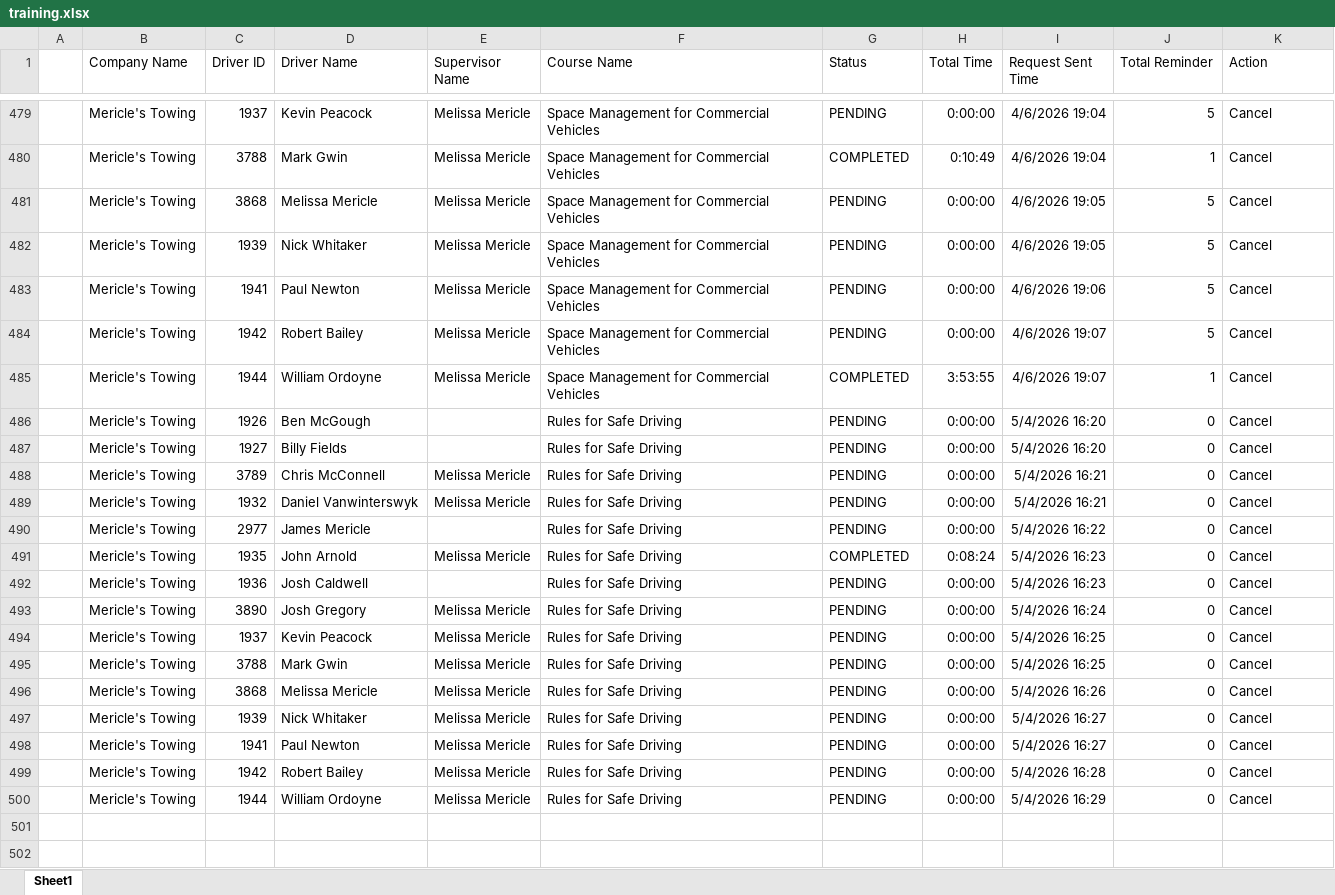
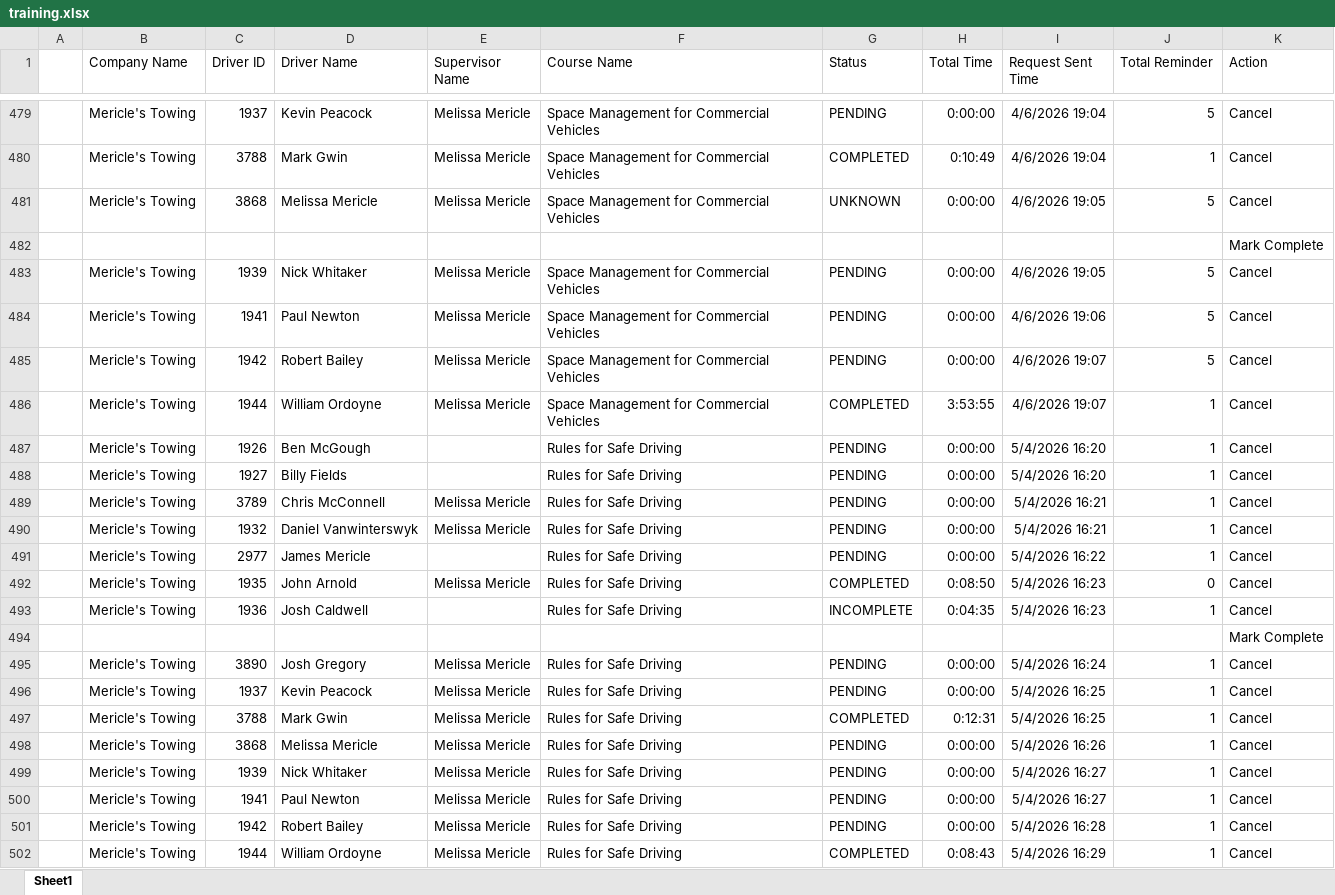
Before and after one commit to jmullins-DEN/mericles, an Excel workbook: training.xlsx, sheet Sheet1, drawn as a sheet; only a part is shown, gaps mark what is left out; values as stored, in another font and other column widths than the file's, no borders; addresses are those after the commit; the diff names each change by its address in the sheet, - before the commit and + after, or states it on an @@ line.

```diff
--- a/training.xlsx (sheet Sheet1)
+++ b/training.xlsx (sheet Sheet1)
-G481 (Status): PENDING
+G481 (Status): UNKNOWN
+row 482:  |  |  |  |  |  |  |  |  |  | Mark Complete
-J487:J491 (Total Reminder): 0
+J487:J491 (Total Reminder): 1
-H492 (Total Time): 0:08:24
+H492 (Total Time): 0:08:50
-G493 (Status): PENDING
+G493 (Status): INCOMPLETE
-H493 (Total Time): 0:00:00
+H493 (Total Time): 0:04:35
-J493 (Total Reminder): 0
+J493 (Total Reminder): 1
+row 494:  |  |  |  |  |  |  |  |  |  | Mark Complete
-J495:J502 (Total Reminder): 0
+J495:J502 (Total Reminder): 1
-G497 (Status): PENDING
+G497 (Status): COMPLETED
-H497 (Total Time): 0:00:00
+H497 (Total Time): 0:12:31
-G502 (Status): PENDING
+G502 (Status): COMPLETED
-H502 (Total Time): 0:00:00
+H502 (Total Time): 0:08:43
```
Also changed, not shown: camera_events.xlsx.
